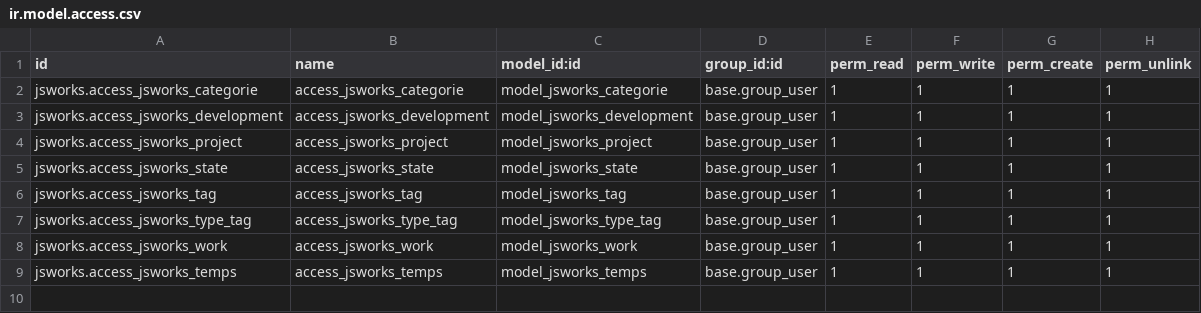
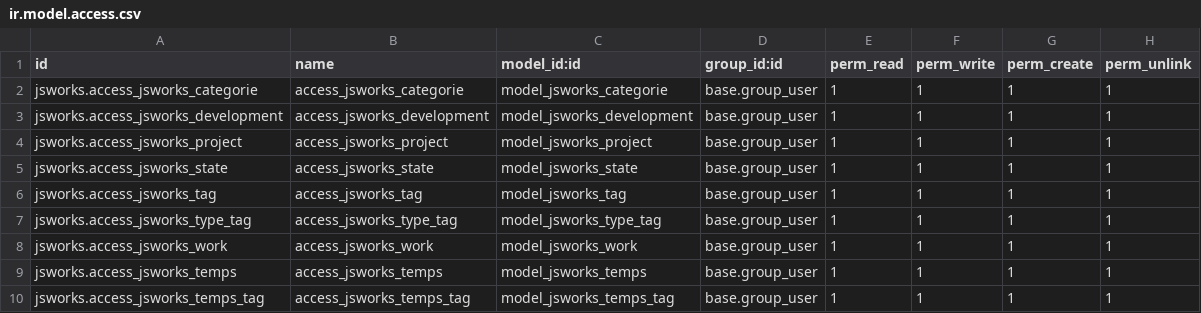
Before and after one commit to jsuzineau/odoo_modules, a CSV file: jsworks/security/ir.model.access.csv, drawn as a sheet; the diff names each change by its address in the sheet, - before the commit and + after, or states it on an @@ line.

Commit message:
Added model Temps_Tag to have the time detail by Tag on the report

```diff
--- a/jsworks/security/ir.model.access.csv
+++ b/jsworks/security/ir.model.access.csv
+row 10: jsworks.access_jsworks_temps_tag | access_jsworks_temps_tag | model_jsworks_temps_tag | base.group_user | 1 | 1 | 1 | 1
```
Also changed, not shown: 6 other files.
